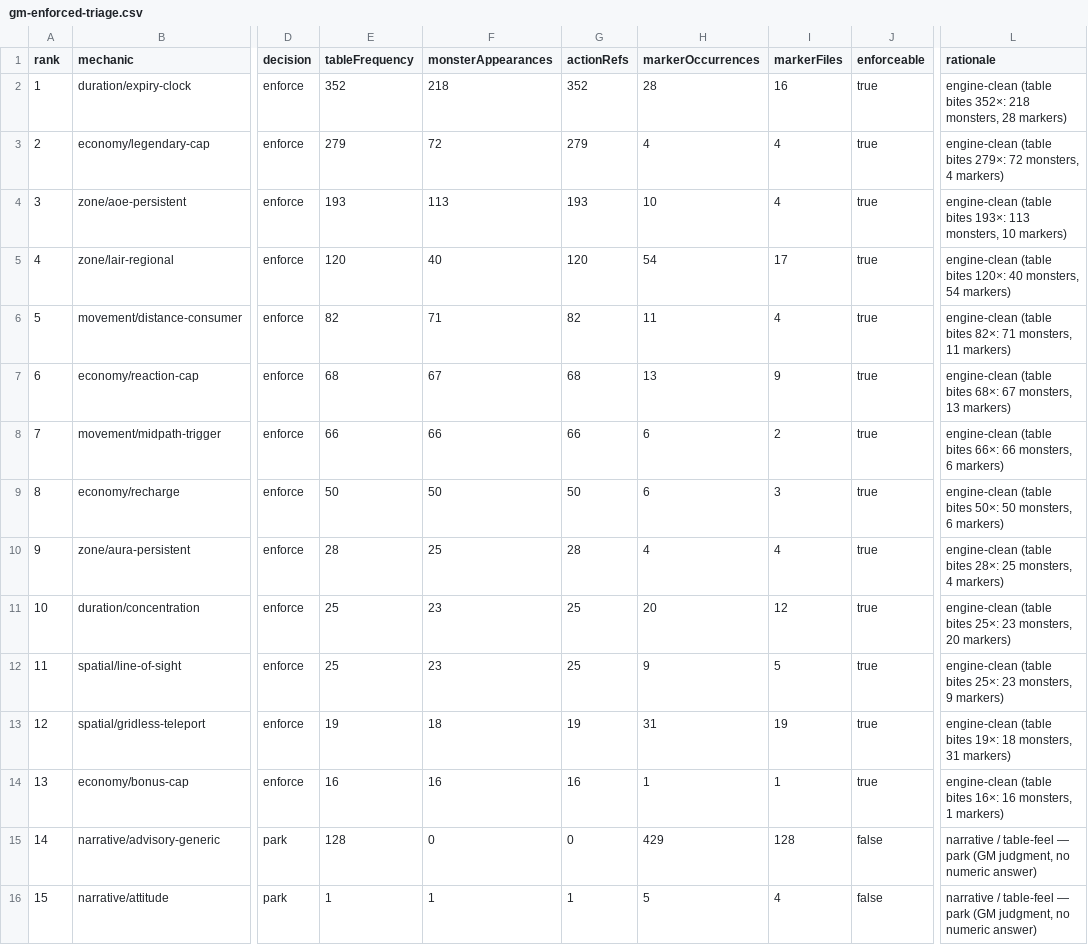
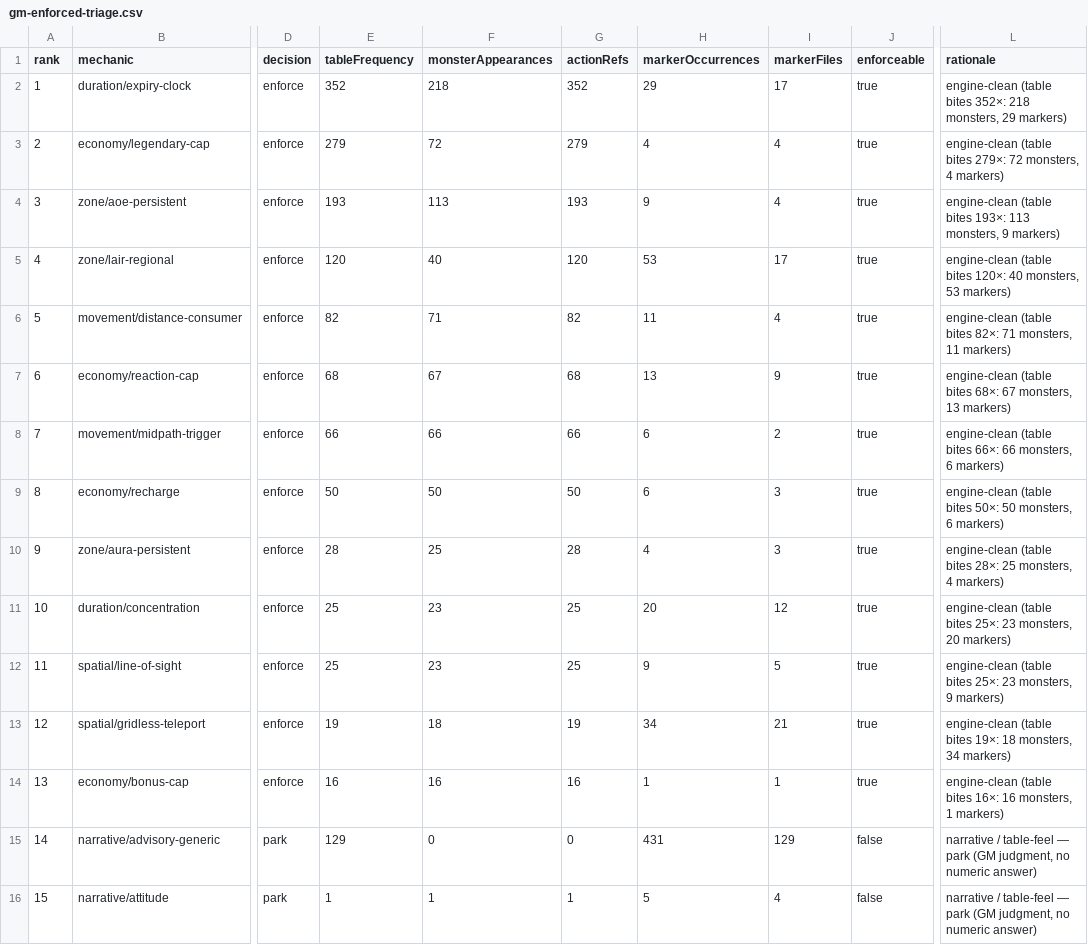
Before and after one commit to PaulGilchrist/dnd-campaign-suite, a CSV file: docs/gm-enforced-triage.csv, drawn as a sheet; only a part is shown, gaps mark what is left out; the diff names each change by its address in the sheet, - before the commit and + after, or states it on an @@ line.

Commit message:
L5 Phase 2 §8.3 rank 3/4: initiative-count-20 cadence seam + zone clock producers
- drainRoundWrapClocks rides runRoundWrapHousekeeping: at the round wrap
  (top of initiative = RAW count 20) drains every round-matured clock across
  ALL stores independent of owner/target activity; one rewrite per dirty
  store + enforcement_clock_expired audit; expireOnCreatureName anchors
  untouched at the wrap; zones flag off => zero writes (byte-parity)
- clauseDurationRounds gained the initiative-20 clause (rounds:1) with a
  bounded-by-guard: rows bounded by re-crest/dismiss/die that merely mention
  initiative (grasping mud) are never clocked to the cadence
- dream-plane producer: zones live => rounds:1 matured exactly at the wrap
  (was rounds:2 nearest-seam); off => legacy verbatim
- registry descs flipped on the seven initiative/re-crest lair entries;
  triage CSV re-scanned (zone marker rows down)
- live :80 test-campaign: armed lair_fog_cloud te + owner clock expired at
  the round-2 wrap exactly (te stripped, store drained, audit logged);
  campaign fully restored
- +5 cadence tests (18 in file); lint clean; full suite 39,814 green

```diff
--- a/docs/gm-enforced-triage.csv
+++ b/docs/gm-enforced-triage.csv
-H2 (markerOccurrences): 28
+H2 (markerOccurrences): 29
-I2 (markerFiles): 16
+I2 (markerFiles): 17
-L2 (rationale): …218 monsters, 28 markers)
+L2 (rationale): …218 monsters, 29 markers)
-H4 (markerOccurrences): 10
+H4 (markerOccurrences): 9
-L4 (rationale): …113 monsters, 10 markers)
+L4 (rationale): …113 monsters, 9 markers)
-H5 (markerOccurrences): 54
+H5 (markerOccurrences): 53
-L5 (rationale): …40 monsters, 54 markers)
+L5 (rationale): …40 monsters, 53 markers)
-I10 (markerFiles): 4
+I10 (markerFiles): 3
-H13 (markerOccurrences): 31
+H13 (markerOccurrences): 34
-I13 (markerFiles): 19
+I13 (markerFiles): 21
-L13 (rationale): …18 monsters, 31 markers)
+L13 (rationale): …18 monsters, 34 markers)
-E15 (tableFrequency): 128
+E15 (tableFrequency): 129
-H15 (markerOccurrences): 429
+H15 (markerOccurrences): 431
-I15 (markerFiles): 128
+I15 (markerFiles): 129
```
Also changed, not shown: 6 other files.
